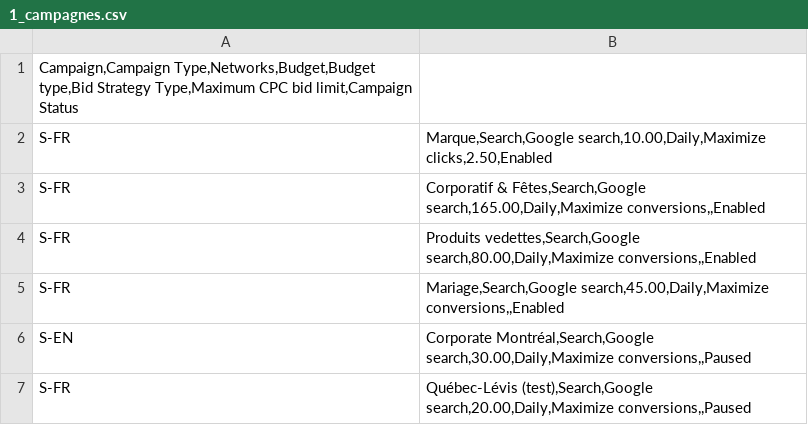
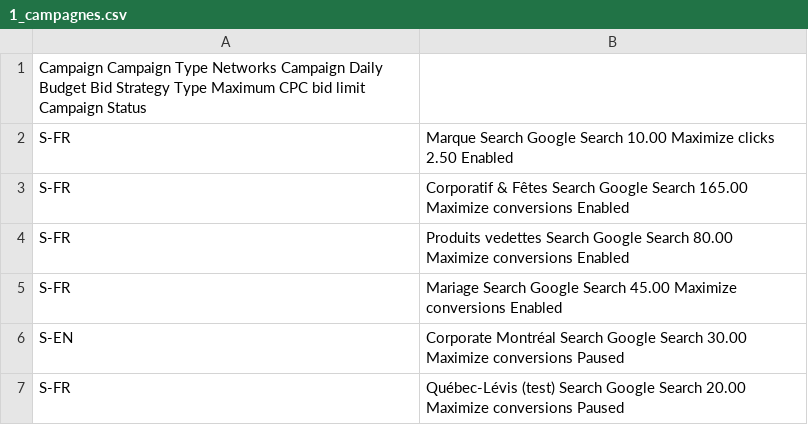
Before and after one commit to M3rlin36/Evenox, a CSV file: livrables/google-ads-editor/1_campagnes.csv, drawn as a sheet; the diff names each change by its address in the sheet, - before the commit and + after, or states it on an @@ line.

```diff
--- a/livrables/google-ads-editor/1_campagnes.csv
+++ b/livrables/google-ads-editor/1_campagnes.csv
-A1: Campaign,Campaign Type,Networks,Budget,Budget type,Bid Strategy Type,Maximum CPC bid limit,Campaign Status
+A1: Campaign Campaign Type Networks Campaign Daily Budget Bid Strategy Type Maximum CPC bid limit Campaign Status
-B2: Marque,Search,Google search,10.00,Daily,Maximize clicks,2.50,Enabled
+B2: Marque Search Google Search 10.00 Maximize clicks 2.50 Enabled
-B3: Corporatif & Fêtes,Search,Google search,165.00,Daily,Maximize conversions,,Enabled
+B3: Corporatif & Fêtes Search Google Search 165.00 Maximize conversions Enabled
-B4: Produits vedettes,Search,Google search,80.00,Daily,Maximize conversions,,Enabled
+B4: Produits vedettes Search Google Search 80.00 Maximize conversions Enabled
-B5: Mariage,Search,Google search,45.00,Daily,Maximize conversions,,Enabled
+B5: Mariage Search Google Search 45.00 Maximize conversions Enabled
-B6: Corporate Montréal,Search,Google search,30.00,Daily,Maximize conversions,,Paused
+B6: Corporate Montréal Search Google Search 30.00 Maximize conversions Paused
-B7: Québec-Lévis (test),Search,Google search,20.00,Daily,Maximize conversions,,Paused
+B7: Québec-Lévis (test) Search Google Search 20.00 Maximize conversions Paused
```
Also changed, not shown: livrables/google-ads-editor/2_groupes_annonces.csv, livrables/google-ads-editor/7_accroches.csv, 10 other files.
